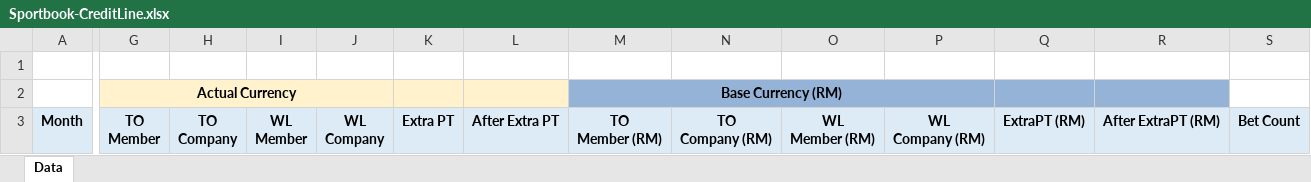
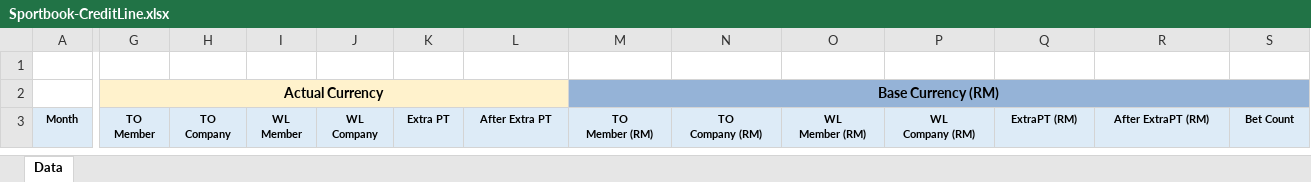
Before and after one commit to starixvn/nap-automail_Fanex.DW.AutoMailReport.ServiceNew, an Excel workbook: MailLetstalkTemplate/src/Fanex.MailLetstalkMonthlyTemplate.Executing/Templates/Sportbook-CreditLine/Sportbook-CreditLine.xlsx, sheet Data, drawn as a sheet; only a part is shown, gaps mark what is left out; values as stored, in another font and other column widths than the file's, no borders; the diff covers the shown part only; the diff names each change by its address in the sheet, - before the commit and + after, or states it on an @@ line.

```diff
--- a/MailLetstalkTemplate/src/Fanex.MailLetstalkMonthlyTemplate.Executing/Templates/Sportbook-CreditLine/Sportbook-CreditLine.xlsx (sheet Data)
+++ b/MailLetstalkTemplate/src/Fanex.MailLetstalkMonthlyTemplate.Executing/Templates/Sportbook-CreditLine/Sportbook-CreditLine.xlsx (sheet Data)
-G2:J2 merged
+G2:L2 merged
-M2:P2 merged
+M2:S2 merged
-S2 fill: none
+S2 fill: #95B3D7
@@ A3:S3 text size: smaller @@
```
Also changed, not shown: cell formats elsewhere in this sheet, 17 other files.
